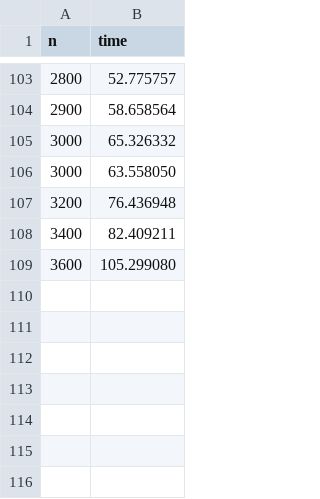
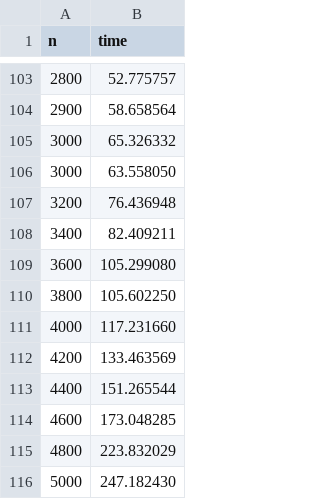
Before and after one commit to dbrgn/SeminarHPC, a CSV file: code/gauss/c/results-uni.csv, drawn as a sheet; only a part is shown, gaps mark what is left out; the diff names each change by its address in the sheet, - before the commit and + after, or states it on an @@ line.

Commit message:
update results

```diff
--- a/code/gauss/c/results-uni.csv
+++ b/code/gauss/c/results-uni.csv
+row 110: 3800 | 105.602250
+row 111: 4000 | 117.231660
+row 112: 4200 | 133.463569
+row 113: 4400 | 151.265544
+row 114: 4600 | 173.048285
+row 115: 4800 | 223.832029
+row 116: 5000 | 247.182430
```
Also changed, not shown: 2 other files.
